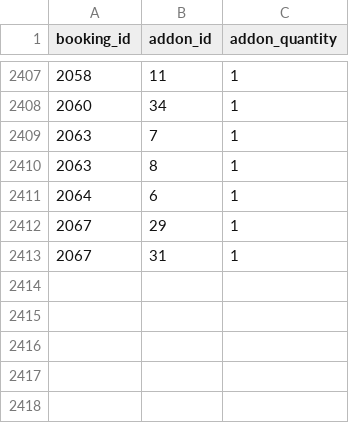
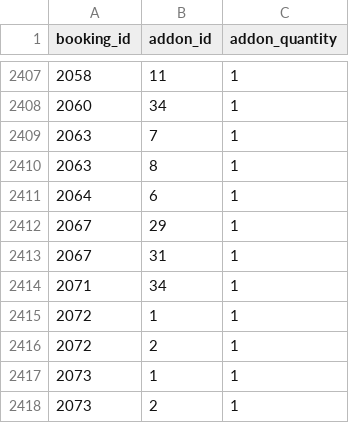
Before and after one commit to bigbadbear016/snaplytics-sofethesis, a CSV file: Snaplytics/recommender/data/booking_addons.csv, drawn as a sheet; only a part is shown, gaps mark what is left out.

```diff
--- a/Snaplytics/recommender/data/booking_addons.csv
+++ b/Snaplytics/recommender/data/booking_addons.csv
@@ -2413 +2413,6 @@ booking_id,addon_id,addon_quantity
 2067,31,1
+2071,34,1
+2072,1,1
+2072,2,1
+2073,1,1
+2073,2,1
```
Also changed, not shown: Snaplytics/recommender/artifacts/month_package_popularity.csv, Snaplytics/recommender/artifacts/user_monthly_summary.csv, 28 other files.
